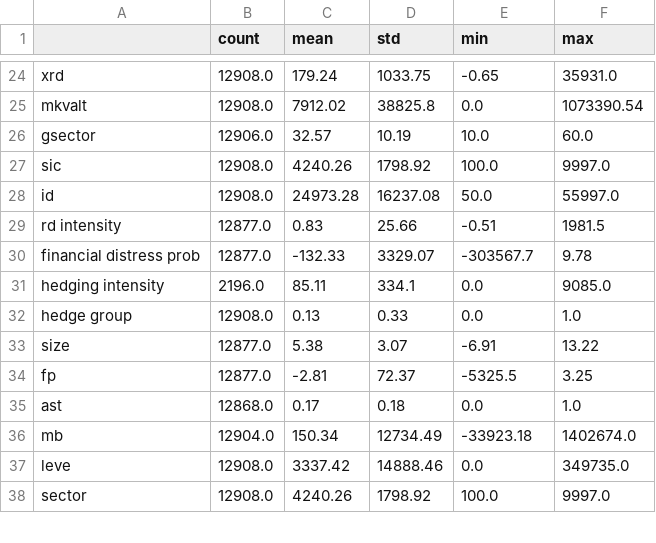
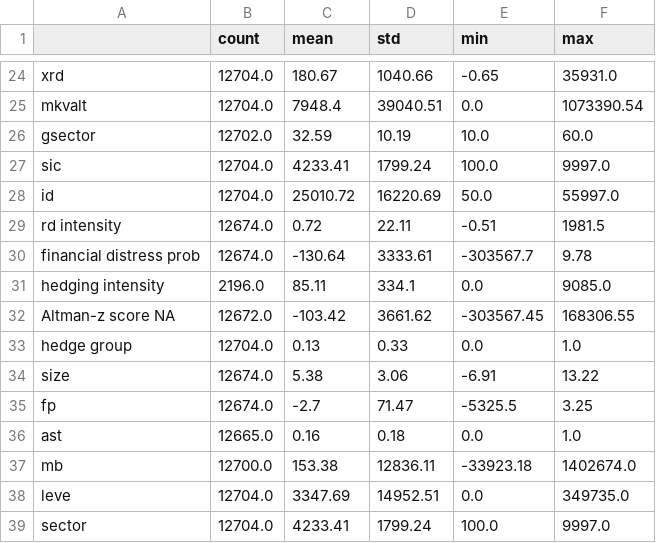
Before and after one commit to Betty099/thesis_data, a CSV file: descriptives_statistics.csv, drawn as a sheet; only a part is shown, gaps mark what is left out; addresses are those after the commit; the diff covers the shown part only; the diff names each change by its address in the sheet, - before the commit and + after, or states it on an @@ line.

```diff
--- a/descriptives_statistics.csv
+++ b/descriptives_statistics.csv
-B24:B25 (count): 12908.0
+B24:B25 (count): 12704.0
-C24 (mean): 179.24
+C24 (mean): 180.67
-D24 (std): 1033.75
+D24 (std): 1040.66
-C25 (mean): 7912.02
+C25 (mean): 7948.4
-D25 (std): 38825.8
+D25 (std): 39040.51
-B26 (count): 12906.0
+B26 (count): 12702.0
-C26 (mean): 32.57
+C26 (mean): 32.59
-B27:B28 (count): 12908.0
+B27:B28 (count): 12704.0
-C27 (mean): 4240.26
+C27 (mean): 4233.41
-D27 (std): 1798.92
+D27 (std): 1799.24
-C28 (mean): 24973.28
+C28 (mean): 25010.72
-D28 (std): 16237.08
+D28 (std): 16220.69
-B29:B30 (count): 12877.0
+B29:B30 (count): 12674.0
-C29 (mean): 0.83
+C29 (mean): 0.72
-D29 (std): 25.66
+D29 (std): 22.11
-C30 (mean): -132.33
+C30 (mean): -130.64
-D30 (std): 3329.07
+D30 (std): 3333.61
+row 32: Altman-z score NA | 12672.0 | -103.42 | 3661.62 | -303567.45 | 168306.55
-B33 (count): 12908.0
+B33 (count): 12704.0
-B34:B35 (count): 12877.0
+B34:B35 (count): 12674.0
-D34 (std): 3.07
+D34 (std): 3.06
-C35 (mean): -2.81
+C35 (mean): -2.7
-D35 (std): 72.37
+D35 (std): 71.47
-B36 (count): 12868.0
+B36 (count): 12665.0
-C36 (mean): 0.17
+C36 (mean): 0.16
-B37 (count): 12904.0
+B37 (count): 12700.0
-C37 (mean): 150.34
+C37 (mean): 153.38
-D37 (std): 12734.49
+D37 (std): 12836.11
-B38:B39 (count): 12908.0
+B38:B39 (count): 12704.0
-C38 (mean): 3337.42
+C38 (mean): 3347.69
-D38 (std): 14888.46
+D38 (std): 14952.51
-C39 (mean): 4240.26
+C39 (mean): 4233.41
-D39 (std): 1798.92
+D39 (std): 1799.24
```
Also changed, not shown: 59 edited cells elsewhere in this file, 1 other file.
